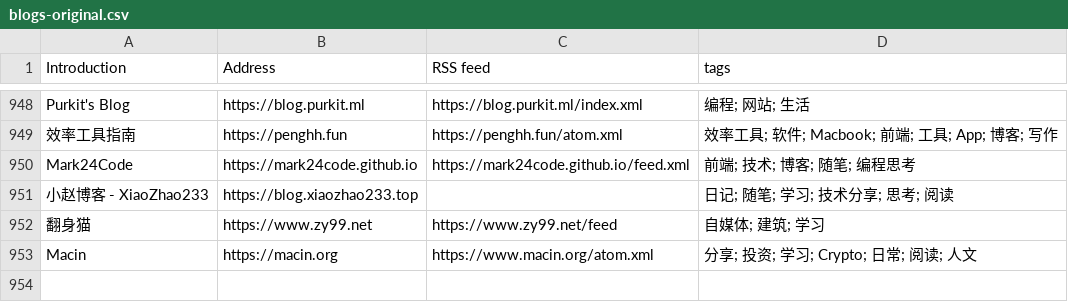
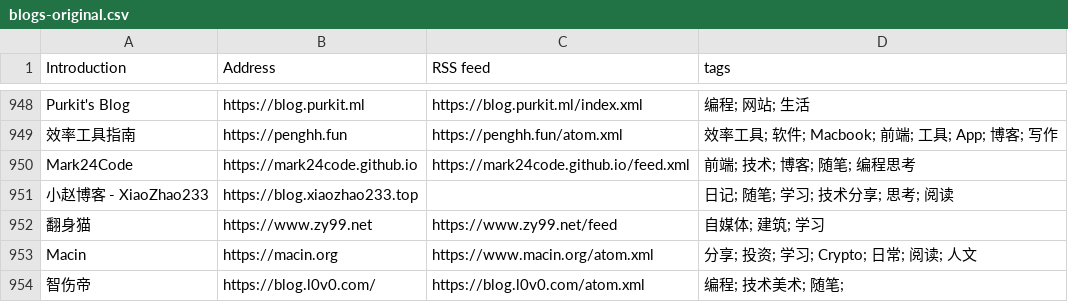
Before and after one commit to timqian/chinese-independent-blogs, a CSV file: blogs-original.csv, drawn as a sheet; only a part is shown, gaps mark what is left out; the diff names each change by its address in the sheet, - before the commit and + after, or states it on an @@ line.

Commit message:
智伤帝, https://blog.l0v0.com/, https://blog.l0v0.com/atom.xml, 编程; 技术美术; 随笔;

```diff
--- a/blogs-original.csv
+++ b/blogs-original.csv
+row 954: 智伤帝 | https://blog.l0v0.com/ | https://blog.l0v0.com/atom.xml | 编程; 技术美术; 随笔;
```
